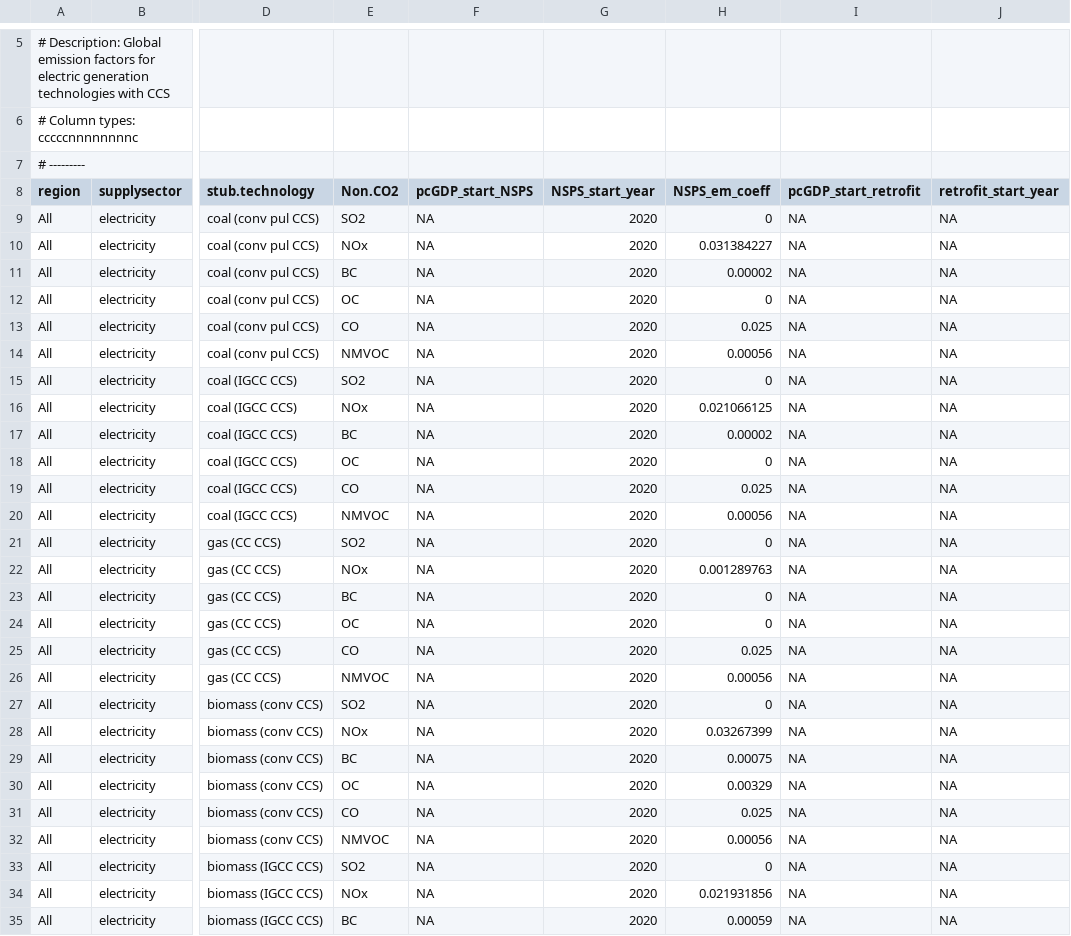
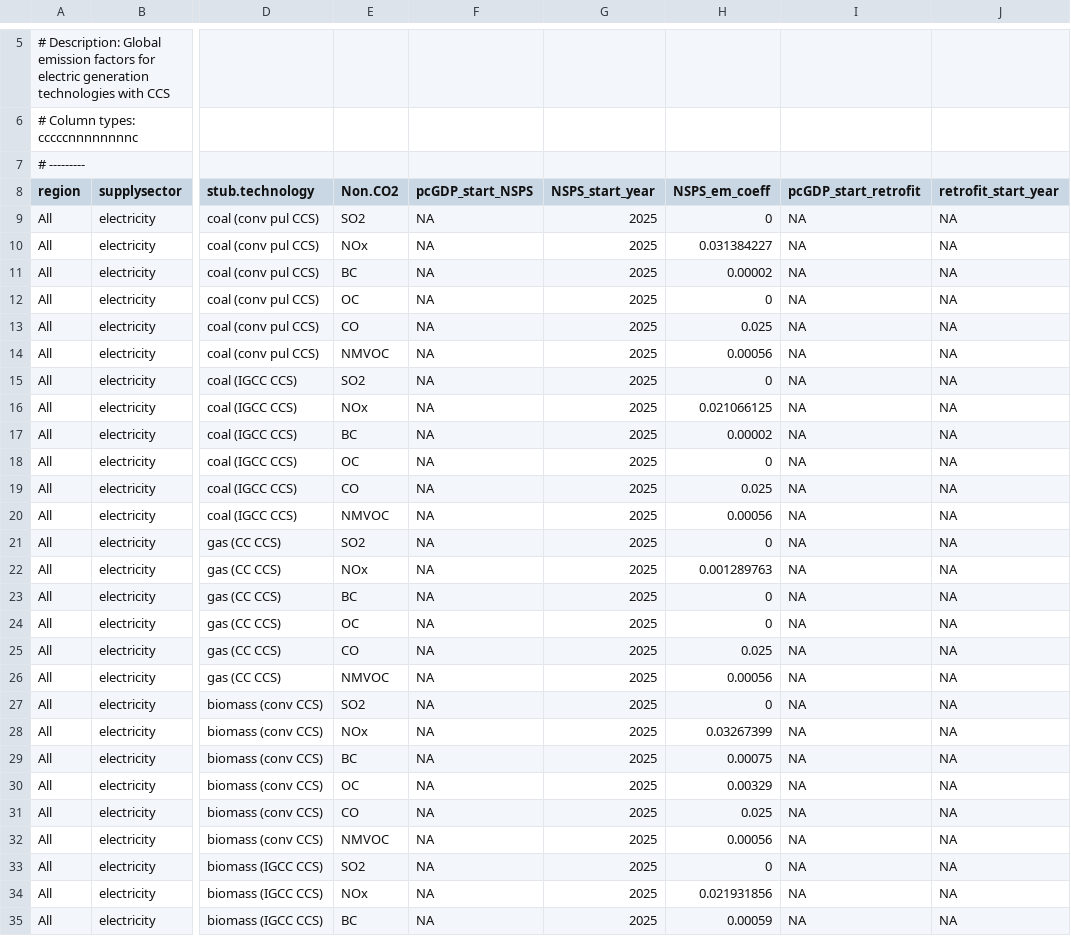
Before and after one commit to bc3LC/gcam-core, a CSV file: input/gcamdata/inst/extdata/emissions/emission_controls/A53.global_elec_gen_CCS_EFs.csv, drawn as a sheet; only a part is shown, gaps mark what is left out; the diff covers the shown part only; the diff names each change by its address in the sheet, - before the commit and + after, or states it on an @@ line.

```diff
--- a/input/gcamdata/inst/extdata/emissions/emission_controls/A53.global_elec_gen_CCS_EFs.csv
+++ b/input/gcamdata/inst/extdata/emissions/emission_controls/A53.global_elec_gen_CCS_EFs.csv
-G9:G35 (NSPS_start_year): 2020
+G9:G35 (NSPS_start_year): 2025
```
Also changed, not shown: 9 edited cells elsewhere in this file, input/gcamdata/inst/extdata/emissions/emission_controls/A53.USA_elec_gen_CCS_EFs_water.csv.
